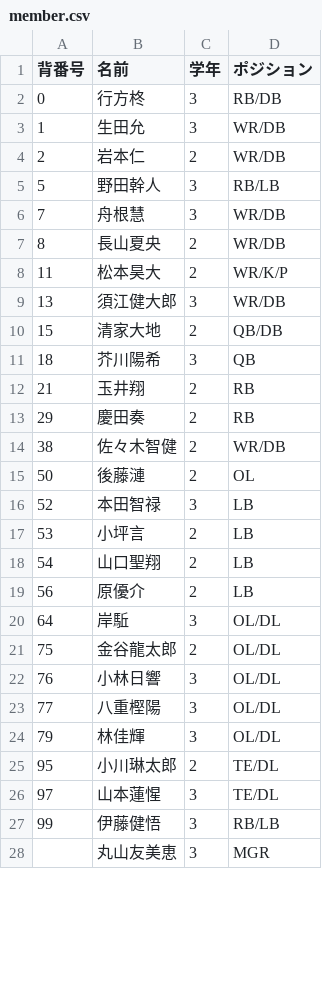
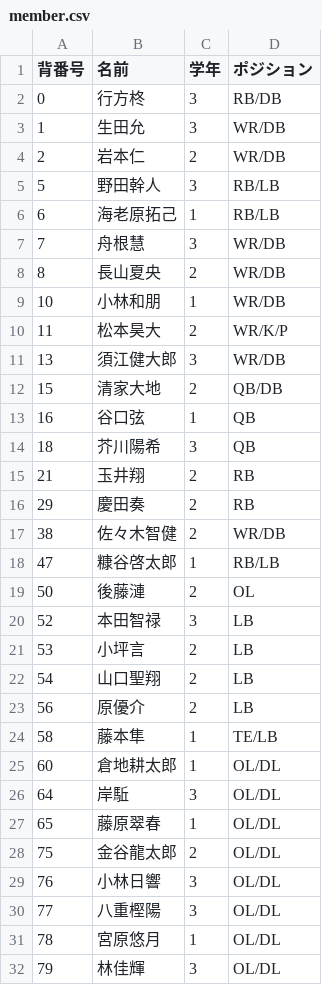
Before and after one commit to nishi-owls/nishi-owls, a CSV file: _data/member.csv, drawn as a sheet; only a part is shown; the shorter side is filled out with more unchanged rows; the diff covers the shown part only.

Commit message:
update member

```diff
--- a/_data/member.csv
+++ b/_data/member.csv
@@ -5,4 +5,6 @@
 5,野田幹人,3,RB/LB
+6,海老原拓己,1,RB/LB
 7,舟根慧,3,WR/DB
 8,長山夏央,2,WR/DB
+10,小林和朋,1,WR/DB
 11,松本昊大,2,WR/K/P
@@ -10,2 +12,3 @@
 15,清家大地,2,QB/DB
+16,谷口弦,1,QB
 18,芥川陽希,3,QB
@@ -14,2 +17,3 @@
 38,佐々木智健,2,WR/DB
+47,糠谷啓太郎,1,RB/LB
 50,後藤漣,2,OL
@@ -19,3 +23,6 @@
 56,原優介,2,LB
+58,藤本隼,1,TE/LB
+60,倉地耕太郎,1,OL/DL
 64,岸駈,3,OL/DL
+65,藤原翠春,1,OL/DL
 75,金谷龍太郎,2,OL/DL
@@ -23,2 +30,3 @@
 77,八重樫陽,3,OL/DL
+78,宮原悠月,1,OL/DL
 79,林佳輝,3,OL/DL
```
Also changed, not shown: 2 added rows and 1 removed row elsewhere in this file.
